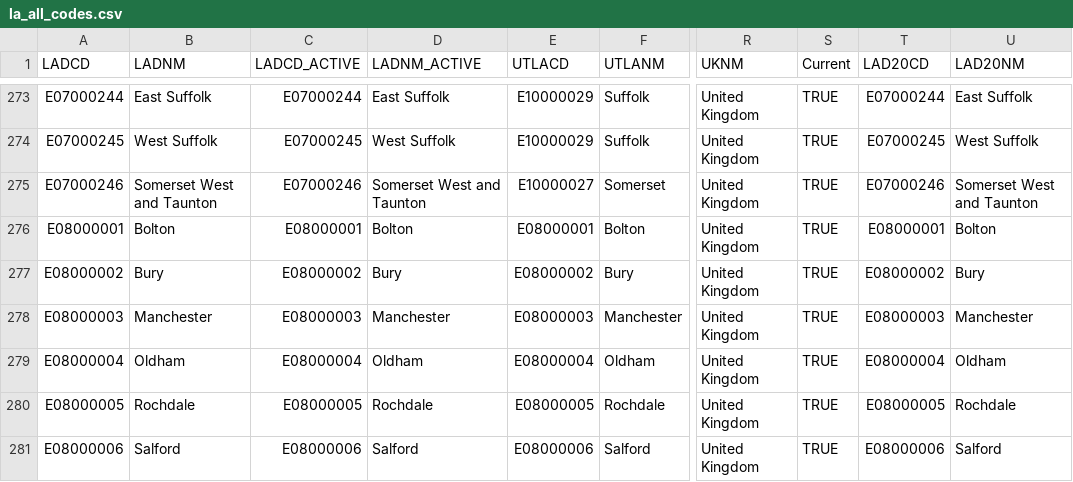
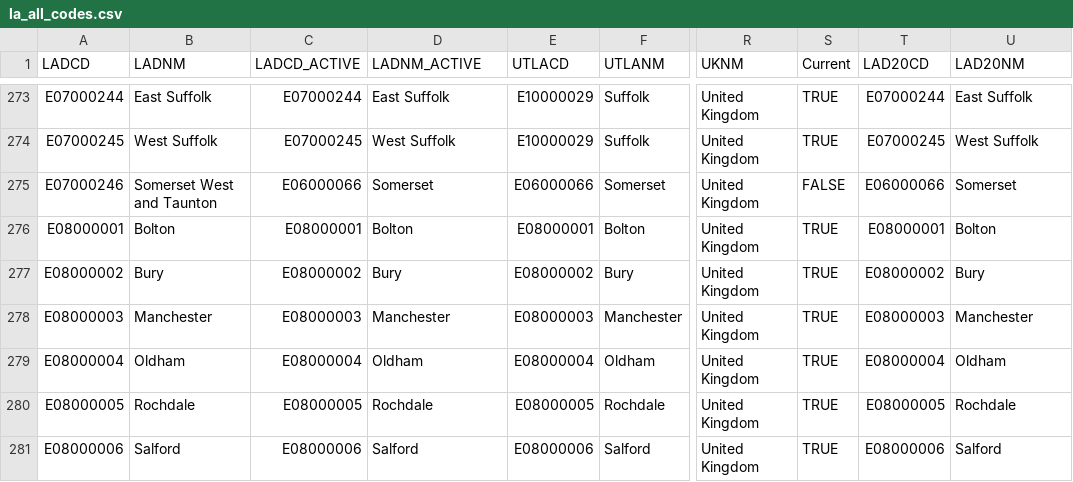
Before and after one commit to drkane/geo-lookups, a CSV file: la_all_codes.csv, drawn as a sheet; only a part is shown, gaps mark what is left out; the diff names each change by its address in the sheet, - before the commit and + after, or states it on an @@ line.

```diff
--- a/la_all_codes.csv
+++ b/la_all_codes.csv
-C275 (LADCD_ACTIVE): E07000246
+C275 (LADCD_ACTIVE): E06000066
-D275 (LADNM_ACTIVE): Somerset West and Taunton
+D275 (LADNM_ACTIVE): Somerset
-E275 (UTLACD): E10000027
+E275 (UTLACD): E06000066
-S275 (Current): TRUE
+S275 (Current): FALSE
-T275 (LAD20CD): E07000246
+T275 (LAD20CD): E06000066
-U275 (LAD20NM): Somerset West and Taunton
+U275 (LAD20NM): Somerset
```
Also changed, not shown: area_all_codes.csv, misc/lieutenancy_areas_england.csv.
